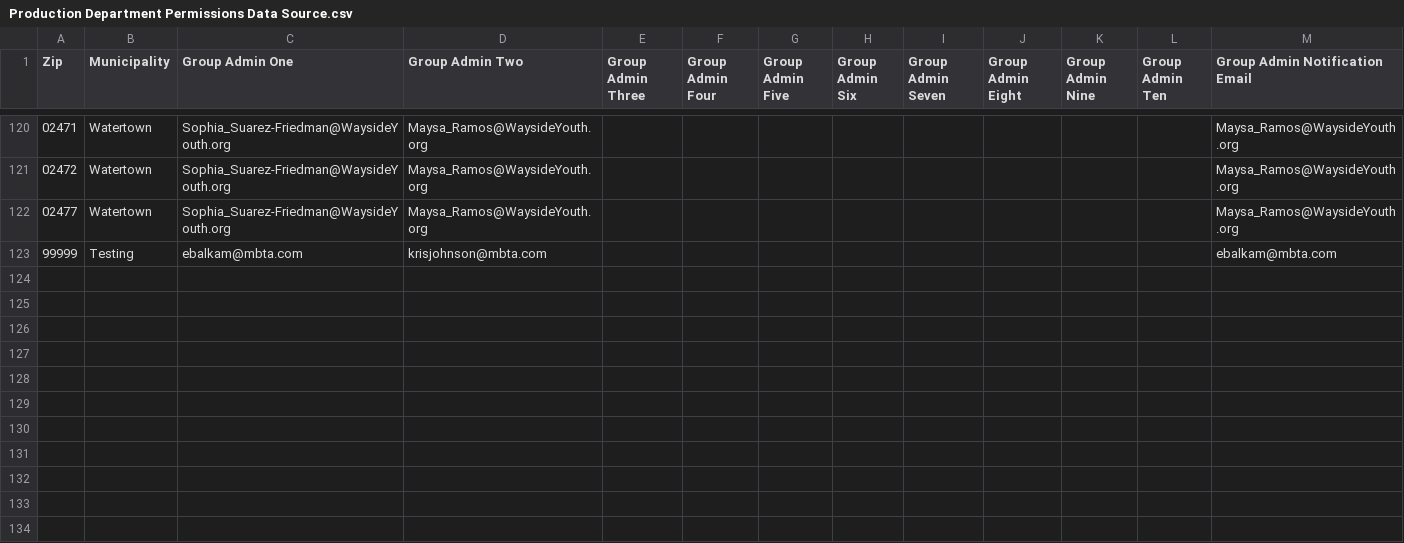
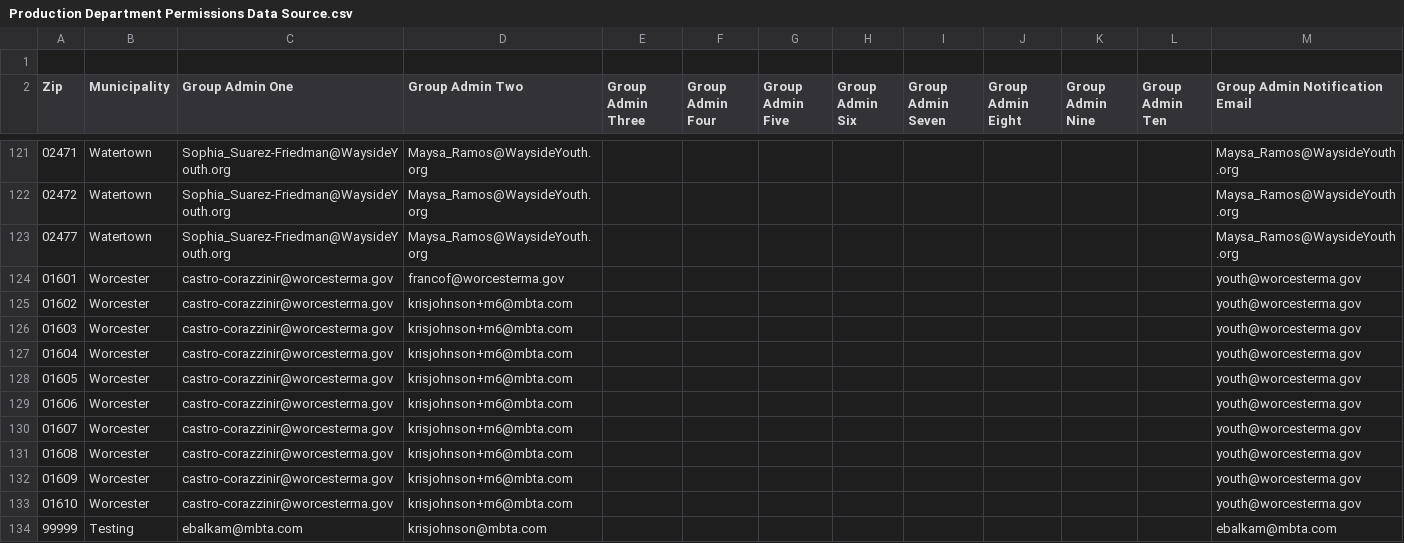
Before and after one commit to mbta/reduced_fares, a CSV file: data_sources/Production Department Permissions Data Source.csv, drawn as a sheet; only a part is shown, gaps mark what is left out.

Commit message:
add worcester data except companyid

```diff
--- a/data_sources/Production Department Permissions Data Source.csv
+++ b/data_sources/Production Department Permissions Data Source.csv
@@ -1 +1,2 @@
+
 Zip,Municipality,Group Admin One,Group Admin Two,Group Admin Three,Group Admin Four,Group Admin Five,Group Admin Six,Group Admin Seven,Group Admin Eight,Group Admin Nine,Group Admin Ten,Group Admin Notification Email
@@ -122,2 +123,12 @@
 02477,Watertown,Sophia_Suarez-Friedman@WaysideYouth.org,Maysa_Ramos@WaysideYouth.org,,,,,,,,,Maysa_Ramos@WaysideYouth.org
+01601,Worcester,castro-corazzinir@worcesterma.gov,francof@worcesterma.gov,,,,,,,,,youth@worcesterma.gov
+01602,Worcester,castro-corazzinir@worcesterma.gov,krisjohnson+m6@mbta.com,,,,,,,,,youth@worcesterma.gov
+01603,Worcester,castro-corazzinir@worcesterma.gov,krisjohnson+m6@mbta.com,,,,,,,,,youth@worcesterma.gov
+01604,Worcester,castro-corazzinir@worcesterma.gov,krisjohnson+m6@mbta.com,,,,,,,,,youth@worcesterma.gov
+01605,Worcester,castro-corazzinir@worcesterma.gov,krisjohnson+m6@mbta.com,,,,,,,,,youth@worcesterma.gov
+01606,Worcester,castro-corazzinir@worcesterma.gov,krisjohnson+m6@mbta.com,,,,,,,,,youth@worcesterma.gov
+01607,Worcester,castro-corazzinir@worcesterma.gov,krisjohnson+m6@mbta.com,,,,,,,,,youth@worcesterma.gov
+01608,Worcester,castro-corazzinir@worcesterma.gov,krisjohnson+m6@mbta.com,,,,,,,,,youth@worcesterma.gov
+01609,Worcester,castro-corazzinir@worcesterma.gov,krisjohnson+m6@mbta.com,,,,,,,,,youth@worcesterma.gov
+01610,Worcester,castro-corazzinir@worcesterma.gov,krisjohnson+m6@mbta.com,,,,,,,,,youth@worcesterma.gov
 99999,Testing,ebalkam@mbta.com,krisjohnson@mbta.com,,,,,,,,,ebalkam@mbta.com
```
Also changed, not shown: data_sources/PreProd Department Permissions Data Source.csv, data_sources/Training Department Permissions Data Source.csv, 1 other file.
